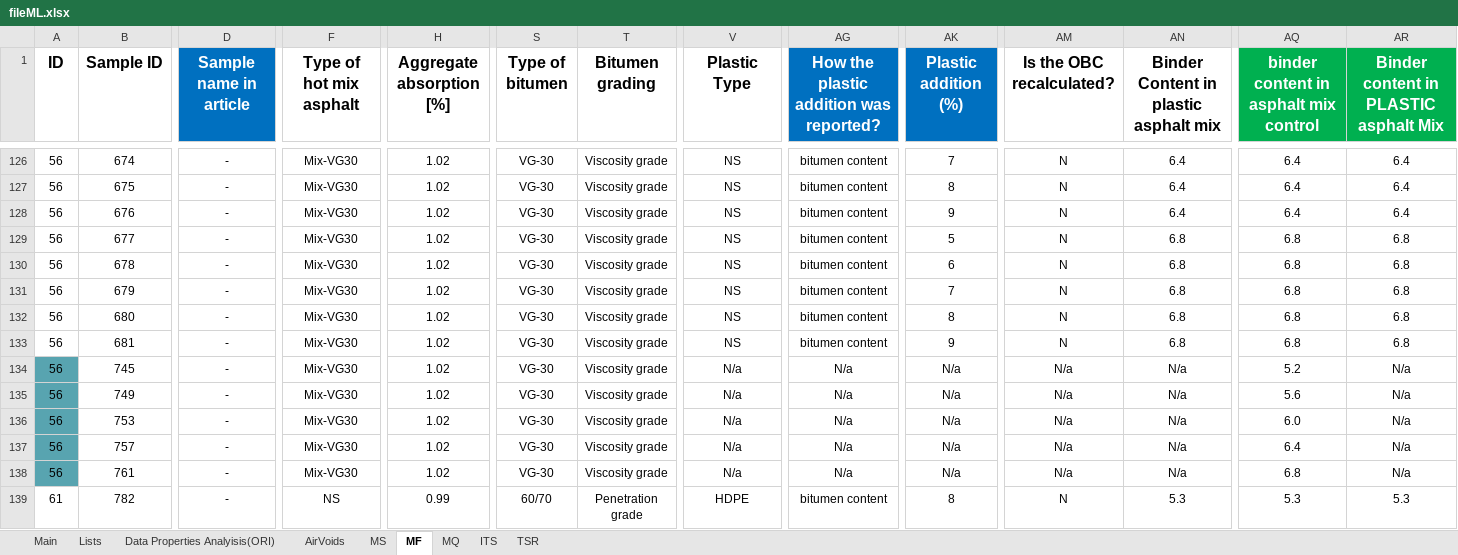
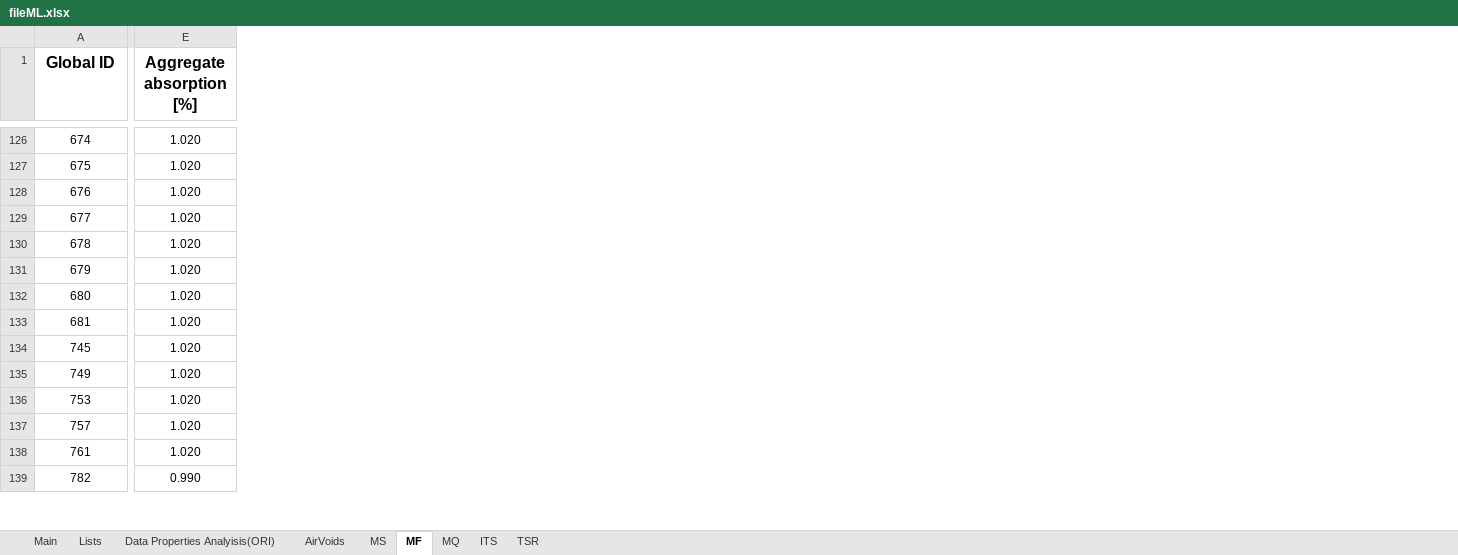
Before and after one commit to cavs1010/asphalt, an Excel workbook: fileML.xlsx, sheet MF, drawn as a sheet; only a part is shown, gaps mark what is left out; values as stored, in another font and other column widths than the file's, no borders; removed rows and columns are numbered as before the commit, all else as after; the diff covers the shown part only; the diff names each change by its address in the sheet, - before the commit and + after, or states it on an @@ line.

```diff
--- a/fileML.xlsx (sheet MF)
+++ b/fileML.xlsx (sheet MF)
-column A (ID), rows 126-139: 56 | 56 | 56 | 56 | 56 | 56 | 56 | 56 | 56 | 56 | 56 | 56 | 56 | 61
-column D (Sample name in article), rows 126-139: all -
-column F (Type of hot mix asphalt), rows 126-139: Mix-VG30 | Mix-VG30 | Mix-VG30 | Mix-VG30 | Mix-VG30 | Mix-VG30 | Mix-VG30 | Mix-VG30 | Mix-VG30 | Mix-VG30 | Mix-VG30 | Mix-VG30 | Mix-VG30 | NS
-column S (Type of bitumen), rows 126-139: VG-30 | VG-30 | VG-30 | VG-30 | VG-30 | VG-30 | VG-30 | VG-30 | VG-30 | VG-30 | VG-30 | VG-30 | VG-30 | 60/70
-column T (Bitumen grading), rows 126-139: Viscosity grade | Viscosity grade | Viscosity grade | Viscosity grade | Viscosity grade | Viscosity grade | Viscosity grade | Viscosity grade | Viscosity grade | Viscosity grade | Viscosity grade | Viscosity grade | Viscosity grade | Penetration grade
-column V (Plastic Type), rows 126-139: NS | NS | NS | NS | NS | NS | NS | NS | N/a | N/a | N/a | N/a | N/a | HDPE
-column AG, row 1: How the plastic addition was reported?; rows 126-139: bitumen content | bitumen content | bitumen content | bitumen content | bitumen content | bitumen content | bitumen content | bitumen content | N/a | N/a | N/a | N/a | N/a | bitumen content
-column AK (Plastic addition (%)), rows 126-139: 7 | 8 | 9 | 5 | 6 | 7 | 8 | 9 | N/a | N/a | N/a | N/a | N/a | 8
-column AM (Is the OBC recalculated?), rows 126-139: N | N | N | N | N | N | N | N | N/a | N/a | N/a | N/a | N/a | N
-column AN, row 1: Binder Content in plastic asphalt mix; rows 126-139: 6.4 | 6.4 | 6.4 | 6.8 | 6.8 | 6.8 | 6.8 | 6.8 | N/a | N/a | N/a | N/a | N/a | 5.3
-column AQ, row 1: binder content in asphalt mix control; rows 126-139: 6.4 | 6.4 | 6.4 | 6.8 | 6.8 | 6.8 | 6.8 | 6.8 | 5.2 | 5.6 | 6.0 | 6.4 | 6.8 | 5.3
-column AR, row 1: Binder content in PLASTIC asphalt Mix; rows 126-139: 6.4 | 6.4 | 6.4 | 6.8 | 6.8 | 6.8 | 6.8 | 6.8 | N/a | N/a | N/a | N/a | N/a | 5.3
-A1: Sample ID
+A1: Global ID
-E126:E138 (Aggregate absorption [%]): 1.02
+E126:E138 (Aggregate absorption [%]): 1.020
-E139 (Aggregate absorption [%]): 0.99
+E139 (Aggregate absorption [%]): 0.990
```
Also changed, not shown: 1 added column, 6 removed columns and 375 edited cells elsewhere in this sheet, sheet AirVoids, sheet MS, sheet ITS, sheet TSR, formulas that keep their value.
